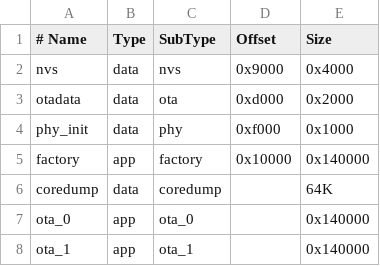
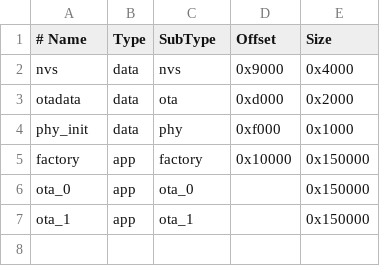
Before and after one commit to xiaoxu5271/ubibot-SmartPlug, a CSV file: partitions.csv, drawn as a sheet.

```diff
--- a/partitions.csv
+++ b/partitions.csv
@@ -4,5 +4,4 @@ otadata,  data, ota,     0xd000,  0x2000
 phy_init, data, phy,     0xf000,  0x1000
-factory,  app,  factory, 0x10000, 0x140000
-coredump, data, coredump,,         64K
-ota_0,    app,  ota_0,   ,        0x140000
-ota_1,    app,  ota_1,   ,        0x140000
+factory,  app,  factory, 0x10000, 0x150000
+ota_0,    app,  ota_0,   ,        0x150000
+ota_1,    app,  ota_1,   ,        0x150000
```
Also changed, not shown: 15 other files.
